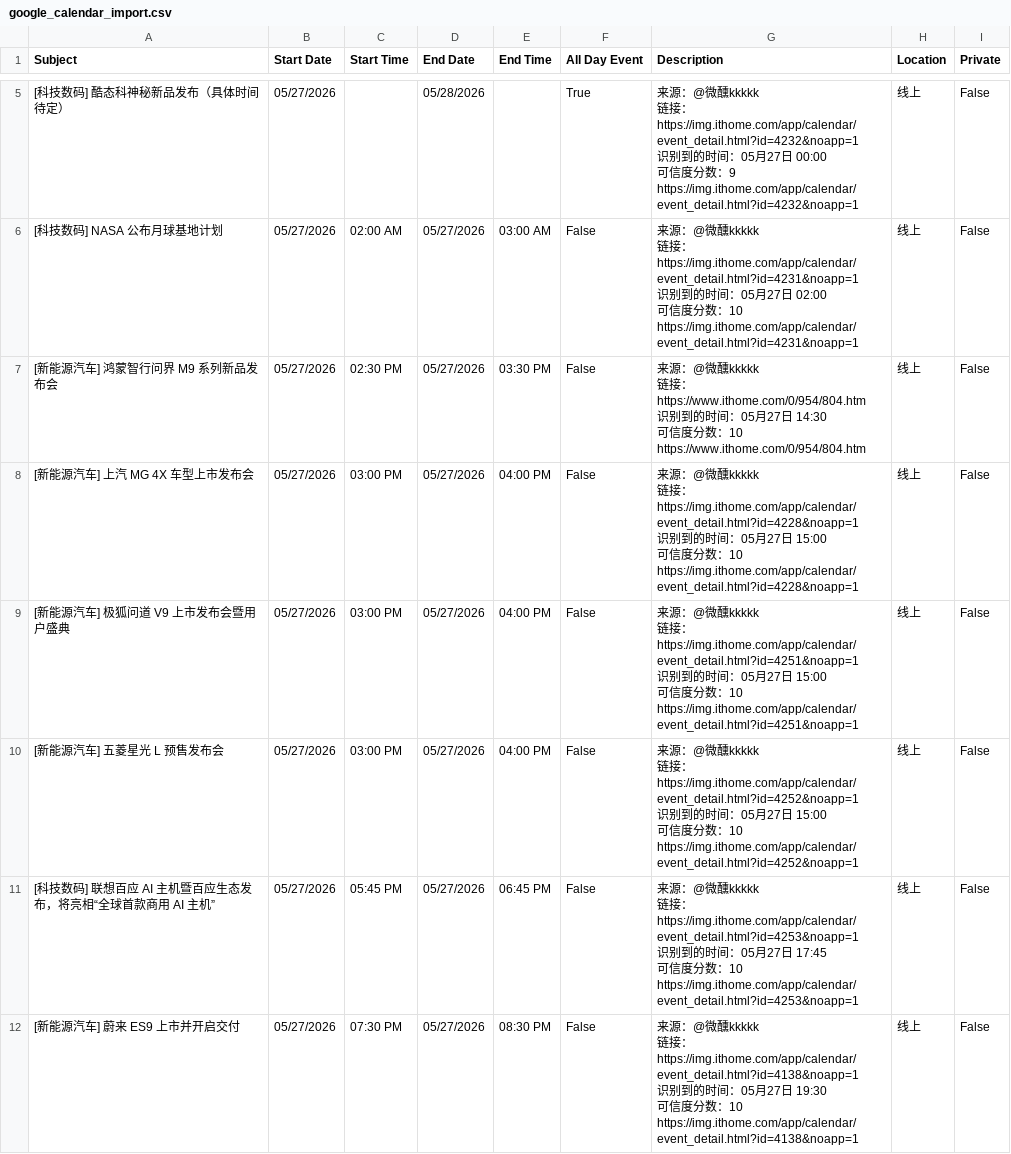
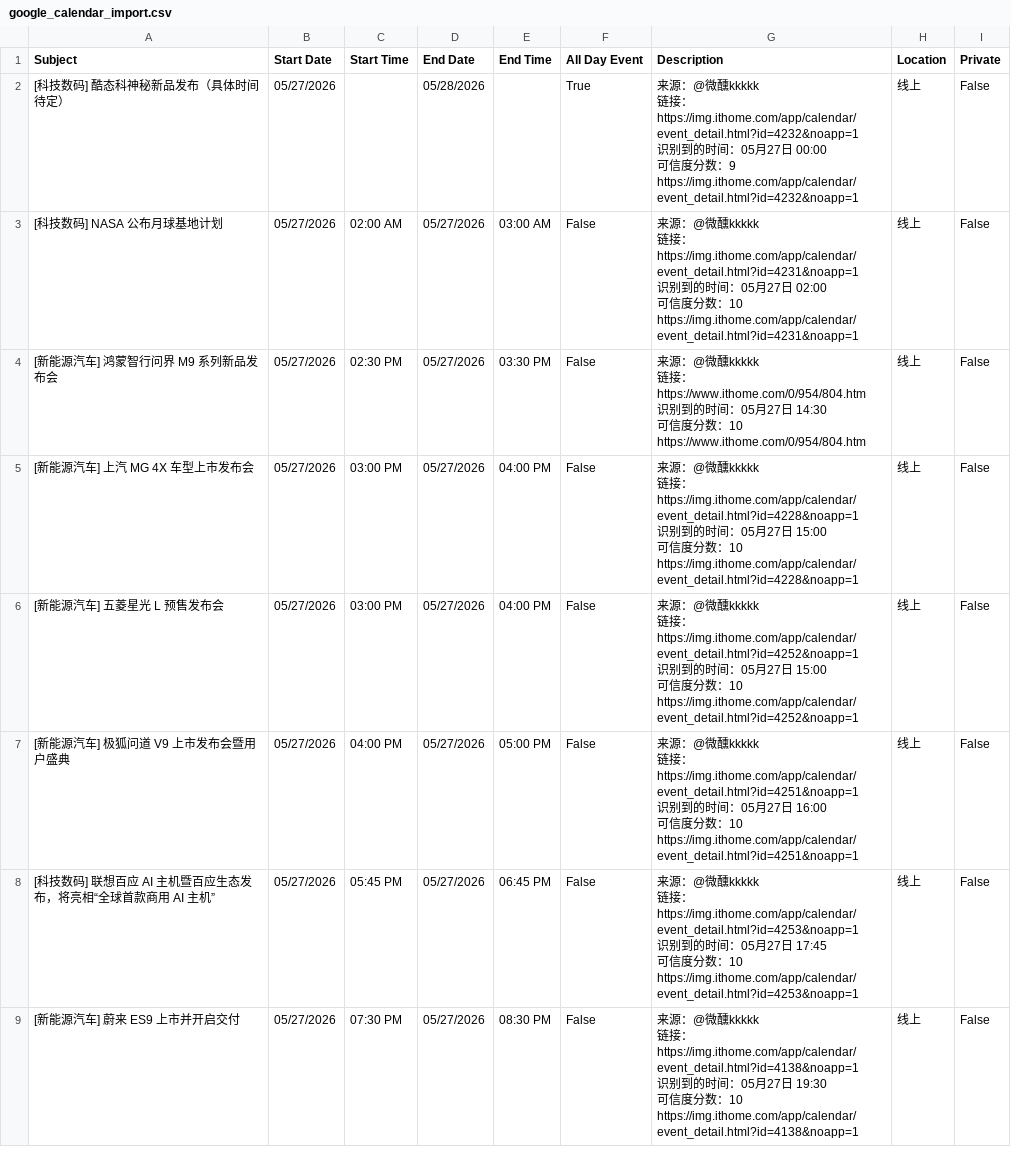
Before and after one commit to weixunkkkkk/fabuhuizixun, a CSV file: out/google_calendar_import.csv, drawn as a sheet; only a part is shown, gaps mark what is left out; the diff covers the shown part only.

```diff
--- a/out/google_calendar_import.csv
+++ b/out/google_calendar_import.csv
@@ -36,7 +21,2 @@ https://www.ithome.com/0/954/804.htm",线上,False
 https://img.ithome.com/app/calendar/event_detail.html?id=4228&noapp=1",线上,False
-[新能源汽车] 极狐问道 V9 上市发布会暨用户盛典,05/27/2026,03:00 PM,05/27/2026,04:00 PM,False,"来源：@微醺kkkkk
-链接：https://img.ithome.com/app/calendar/event_detail.html?id=4251&noapp=1
-识别到的时间：05月27日 15:00
-可信度分数：10
-https://img.ithome.com/app/calendar/event_detail.html?id=4251&noapp=1",线上,False
 [新能源汽车] 五菱星光 L 预售发布会,05/27/2026,03:00 PM,05/27/2026,04:00 PM,False,"来源：@微醺kkkkk
@@ -46,2 +26,7 @@ https://img.ithome.com/app/calendar/event_detail.html?id=4251&noapp=1",线上,Fa
 https://img.ithome.com/app/calendar/event_detail.html?id=4252&noapp=1",线上,False
+[新能源汽车] 极狐问道 V9 上市发布会暨用户盛典,05/27/2026,04:00 PM,05/27/2026,05:00 PM,False,"来源：@微醺kkkkk
+链接：https://img.ithome.com/app/calendar/event_detail.html?id=4251&noapp=1
+识别到的时间：05月27日 16:00
+可信度分数：10
+https://img.ithome.com/app/calendar/event_detail.html?id=4251&noapp=1",线上,False
 [科技数码] 联想百应 AI 主机暨百应生态发布，将亮相“全球首款商用 AI 主机”,05/27/2026,05:45 PM,05/27/2026,06:45 PM,False,"来源：@微醺kkkkk
```
Also changed, not shown: 1 added row and 4 removed rows elsewhere in this file, out/daily_summary.csv, out/events.csv, 5 other files.
